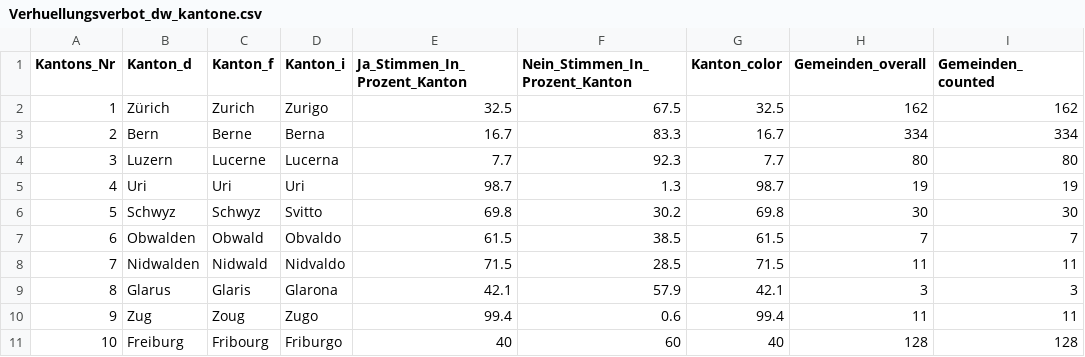
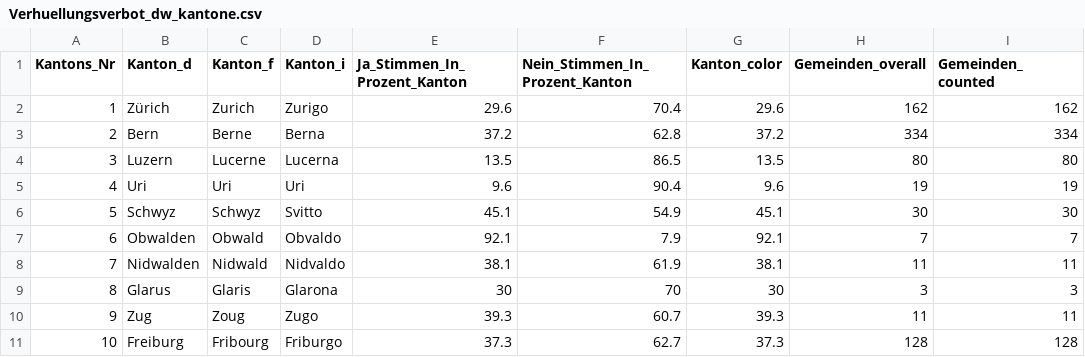
Before and after one commit to awp-finanznachrichten/lena_maerz2021, a CSV file: Output/Verhuellungsverbot_dw_kantone.csv, drawn as a sheet; only a part is shown; the diff covers the shown part only; the diff names each change by its address in the sheet, - before the commit and + after, or states it on an @@ line.

```diff
--- a/Output/Verhuellungsverbot_dw_kantone.csv
+++ b/Output/Verhuellungsverbot_dw_kantone.csv
-E2 (Ja_Stimmen_In_Prozent_Kanton): 32.5
+E2 (Ja_Stimmen_In_Prozent_Kanton): 29.6
-F2 (Nein_Stimmen_In_Prozent_Kanton): 67.5
+F2 (Nein_Stimmen_In_Prozent_Kanton): 70.4
-G2 (Kanton_color): 32.5
+G2 (Kanton_color): 29.6
-E3 (Ja_Stimmen_In_Prozent_Kanton): 16.7
+E3 (Ja_Stimmen_In_Prozent_Kanton): 37.2
-F3 (Nein_Stimmen_In_Prozent_Kanton): 83.3
+F3 (Nein_Stimmen_In_Prozent_Kanton): 62.8
-G3 (Kanton_color): 16.7
+G3 (Kanton_color): 37.2
-E4 (Ja_Stimmen_In_Prozent_Kanton): 7.7
+E4 (Ja_Stimmen_In_Prozent_Kanton): 13.5
-F4 (Nein_Stimmen_In_Prozent_Kanton): 92.3
+F4 (Nein_Stimmen_In_Prozent_Kanton): 86.5
-G4 (Kanton_color): 7.7
+G4 (Kanton_color): 13.5
-E5 (Ja_Stimmen_In_Prozent_Kanton): 98.7
+E5 (Ja_Stimmen_In_Prozent_Kanton): 9.6
-F5 (Nein_Stimmen_In_Prozent_Kanton): 1.3
+F5 (Nein_Stimmen_In_Prozent_Kanton): 90.4
-G5 (Kanton_color): 98.7
+G5 (Kanton_color): 9.6
-E6 (Ja_Stimmen_In_Prozent_Kanton): 69.8
+E6 (Ja_Stimmen_In_Prozent_Kanton): 45.1
-F6 (Nein_Stimmen_In_Prozent_Kanton): 30.2
+F6 (Nein_Stimmen_In_Prozent_Kanton): 54.9
-G6 (Kanton_color): 69.8
+G6 (Kanton_color): 45.1
-E7 (Ja_Stimmen_In_Prozent_Kanton): 61.5
+E7 (Ja_Stimmen_In_Prozent_Kanton): 92.1
-F7 (Nein_Stimmen_In_Prozent_Kanton): 38.5
+F7 (Nein_Stimmen_In_Prozent_Kanton): 7.9
-G7 (Kanton_color): 61.5
+G7 (Kanton_color): 92.1
-E8 (Ja_Stimmen_In_Prozent_Kanton): 71.5
+E8 (Ja_Stimmen_In_Prozent_Kanton): 38.1
-F8 (Nein_Stimmen_In_Prozent_Kanton): 28.5
+F8 (Nein_Stimmen_In_Prozent_Kanton): 61.9
-G8 (Kanton_color): 71.5
+G8 (Kanton_color): 38.1
-E9 (Ja_Stimmen_In_Prozent_Kanton): 42.1
+E9 (Ja_Stimmen_In_Prozent_Kanton): 30
-F9 (Nein_Stimmen_In_Prozent_Kanton): 57.9
+F9 (Nein_Stimmen_In_Prozent_Kanton): 70
-G9 (Kanton_color): 42.1
+G9 (Kanton_color): 30
-E10 (Ja_Stimmen_In_Prozent_Kanton): 99.4
+E10 (Ja_Stimmen_In_Prozent_Kanton): 39.3
-F10 (Nein_Stimmen_In_Prozent_Kanton): 0.6
+F10 (Nein_Stimmen_In_Prozent_Kanton): 60.7
-G10 (Kanton_color): 99.4
+G10 (Kanton_color): 39.3
-E11 (Ja_Stimmen_In_Prozent_Kanton): 40
+E11 (Ja_Stimmen_In_Prozent_Kanton): 37.3
-F11 (Nein_Stimmen_In_Prozent_Kanton): 60
+F11 (Nein_Stimmen_In_Prozent_Kanton): 62.7
-G11 (Kanton_color): 40
+G11 (Kanton_color): 37.3
```
Also changed, not shown: 48 edited cells elsewhere in this file, Output/Verhuellungsverbot_dw_radiotop.csv, Output/Verhuellungsverbot_dw_ticino.csv, 11 other files.
